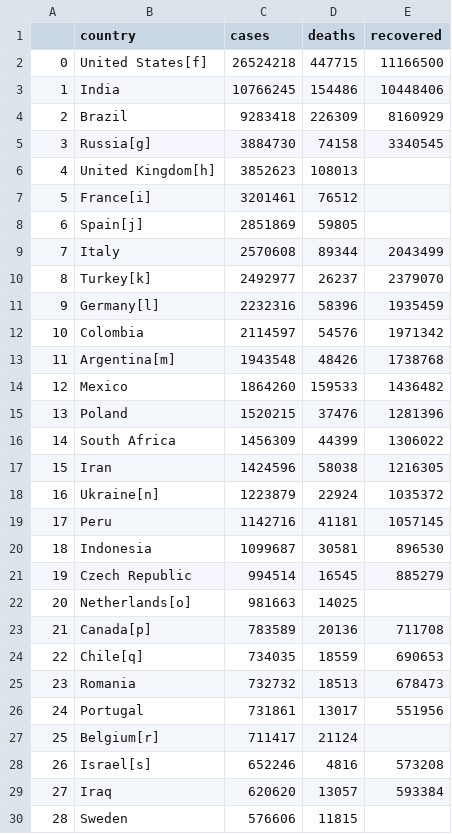
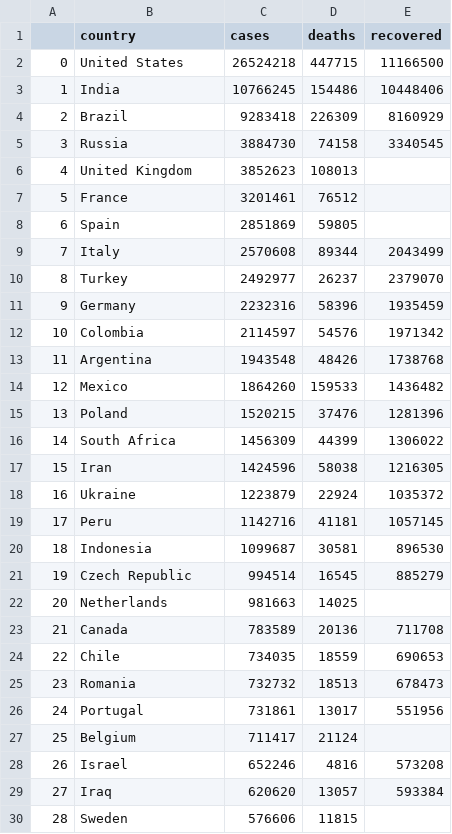
Before and after one commit to prabha-git/data_preprocessing, a CSV file: data_cleaning/test.csv, drawn as a sheet; only a part is shown; the diff covers the shown part only.

Commit message:
Added code to write the data to gbq

```diff
--- a/data_cleaning/test.csv
+++ b/data_cleaning/test.csv
@@ -1,14 +1,14 @@
 ,country,cases,deaths,recovered
-0,United States[f],26524218,447715,11166500
+0,United States,26524218,447715,11166500
 1,India,10766245,154486,10448406
 2,Brazil,9283418,226309,8160929
-3,Russia[g],3884730,74158,3340545
-4,United Kingdom[h],3852623,108013,
-5,France[i],3201461,76512,
-6,Spain[j],2851869,59805,
+3,Russia,3884730,74158,3340545
+4,United Kingdom,3852623,108013,
+5,France,3201461,76512,
+6,Spain,2851869,59805,
 7,Italy,2570608,89344,2043499
-8,Turkey[k],2492977,26237,2379070
-9,Germany[l],2232316,58396,1935459
+8,Turkey,2492977,26237,2379070
+9,Germany,2232316,58396,1935459
 10,Colombia,2114597,54576,1971342
-11,Argentina[m],1943548,48426,1738768
+11,Argentina,1943548,48426,1738768
 12,Mexico,1864260,159533,1436482
@@ -17,3 +17,3 @@
 15,Iran,1424596,58038,1216305
-16,Ukraine[n],1223879,22924,1035372
+16,Ukraine,1223879,22924,1035372
 17,Peru,1142716,41181,1057145
@@ -21,9 +21,9 @@
 19,Czech Republic,994514,16545,885279
-20,Netherlands[o],981663,14025,
-21,Canada[p],783589,20136,711708
-22,Chile[q],734035,18559,690653
+20,Netherlands,981663,14025,
+21,Canada,783589,20136,711708
+22,Chile,734035,18559,690653
 23,Romania,732732,18513,678473
 24,Portugal,731861,13017,551956
-25,Belgium[r],711417,21124,
-26,Israel[s],652246,4816,573208
+25,Belgium,711417,21124,
+26,Israel,652246,4816,573208
 27,Iraq,620620,13057,593384
```
Also changed, not shown: 42 edited cells elsewhere in this file, 5 other files.
